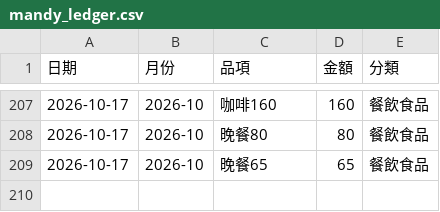
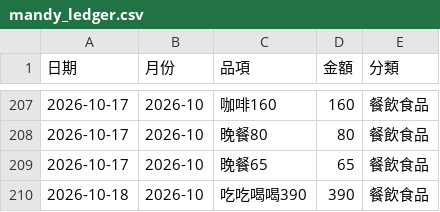
Before and after one commit to Mandy3480/mandy-money-app-v2, a CSV file: mandy_ledger.csv, drawn as a sheet; only a part is shown, gaps mark what is left out; the diff names each change by its address in the sheet, - before the commit and + after, or states it on an @@ line.

```diff
--- a/mandy_ledger.csv
+++ b/mandy_ledger.csv
+row 210: 2026-10-18 | 2026-10 | 吃吃喝喝390 | 390 | 餐飲食品
```
